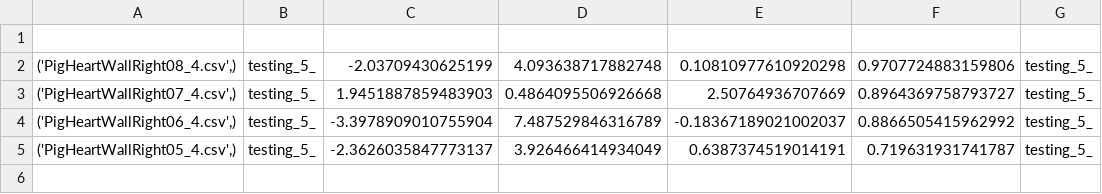
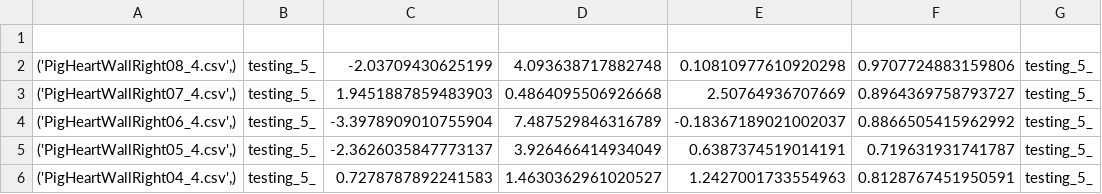
Before and after one commit to Fit2Tissue/Hyperelastic-Material-Models, a CSV file: HGO-CF_Results.csv, drawn as a sheet; the diff names each change by its address in the sheet, - before the commit and + after, or states it on an @@ line.

Commit message:
Append results for None with note

```diff
--- a/HGO-CF_Results.csv
+++ b/HGO-CF_Results.csv
+row 6: ('PigHeartWallRight04_4.csv',) | testing_5_ | 0.7278787892241583 | 1.4630362961020527 | 1.2427001733554963 | 0.8128767451950591 | testing_5_
```
